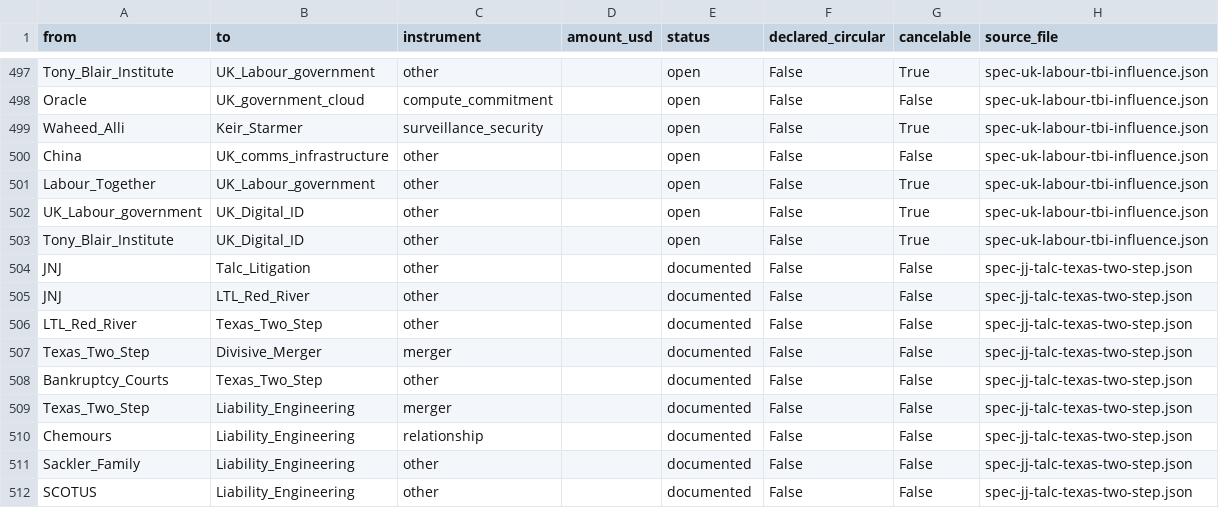
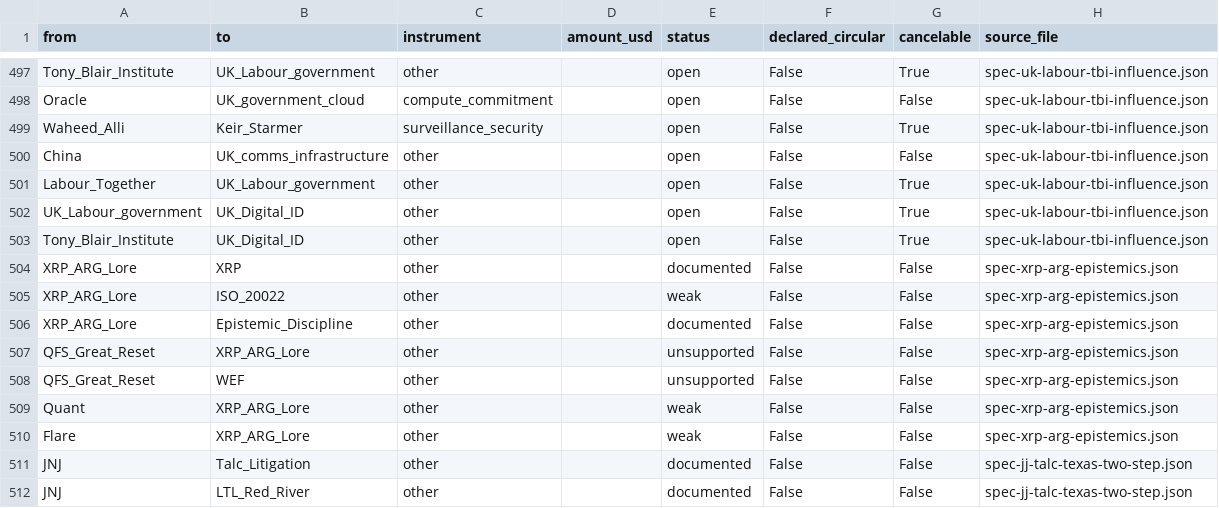
Before and after one commit to pq-cybarg/bubble-map, a CSV file: data/edges.csv, drawn as a sheet; only a part is shown, gaps mark what is left out; the shorter side is filled out with more unchanged rows; the diff names each change by its address in the sheet, - before the commit and + after, or states it on an @@ line.

Commit message:
Add XRP ARG/epistemics capstone (#176) + correct CRB framing (#175)
Closes the Ripple/XRPL epic (#171). #176 is method-as-much-as-content:
a graded catalog of the XRP lore (ISO-20022-certifies-XRP, QFS/Great
Reset, $589, gold-backed, IMF-SDR-bridge, Quant/Overledger, Flare,
cryptic-tweet/imagery 'confirmations' — all graded unsupported/debunked
or real-project-over-claimed) PLUS the explicit epistemic discipline.

Incorporates two user corrections (also applied back to #175 Cross
River): (A) confidentiality == concealment as an OBSERVABLE act
(information withheld); they differ only in intent, which is NOT
readable from the act — so non-disclosure is glossed neither benign nor
sinister; (B) intent IS read from what an actor SAYS (and conspicuously
omits where disclosure is expected) — words conflicting with the record
or dodging signal concealment-intent, open marketing signals open
intent; (C) absence of evidence cuts both ways; (D) cryptic-symbol
pattern-matching (apophenia) is not evidence. CRB's #175 'normal
confidentiality != concealment' gloss removed and replaced with this
symmetric, words-reveal-intent stance.

New nodes: XRP_ARG_Lore, QFS_Great_Reset, Epistemic_Discipline (+ reuse
XRP/ISO_20022/WEF/Quant/Flare). X/Twitter unfetchable — flagged. Theme:
epistemic. Overlay; excluded from the proofs.

Graph: 943 nodes / 1288 edges; SCC all=12 robust=11; audit flags 0;
cross-review edge-conflicts 0.

```diff
--- a/data/edges.csv
+++ b/data/edges.csv
+row 504: XRP_ARG_Lore | XRP | other |  | documented | False | False | spec-xrp-arg-epistemics.json
+row 505: XRP_ARG_Lore | ISO_20022 | other |  | weak | False | False | spec-xrp-arg-epistemics.json
+row 506: XRP_ARG_Lore | Epistemic_Discipline | other |  | documented | False | False | spec-xrp-arg-epistemics.json
+row 507: QFS_Great_Reset | XRP_ARG_Lore | other |  | unsupported | False | False | spec-xrp-arg-epistemics.json
+row 508: QFS_Great_Reset | WEF | other |  | unsupported | False | False | spec-xrp-arg-epistemics.json
+row 509: Quant | XRP_ARG_Lore | other |  | weak | False | False | spec-xrp-arg-epistemics.json
+row 510: Flare | XRP_ARG_Lore | other |  | weak | False | False | spec-xrp-arg-epistemics.json
```
Also changed, not shown: data/entities.csv, 24 other files.
